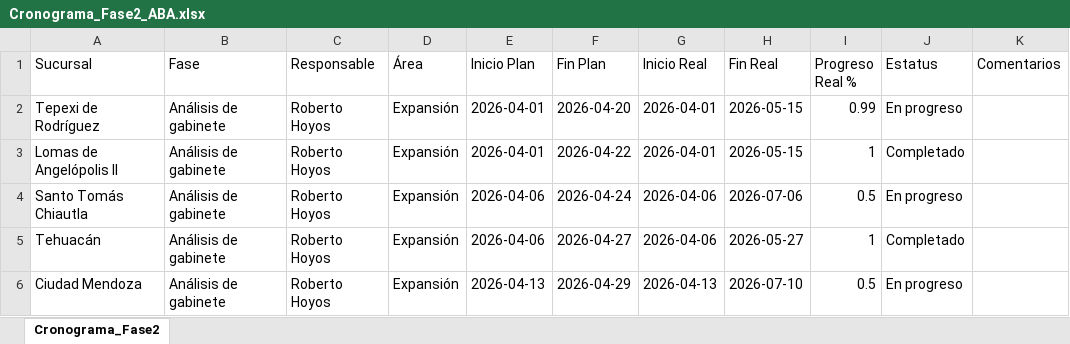
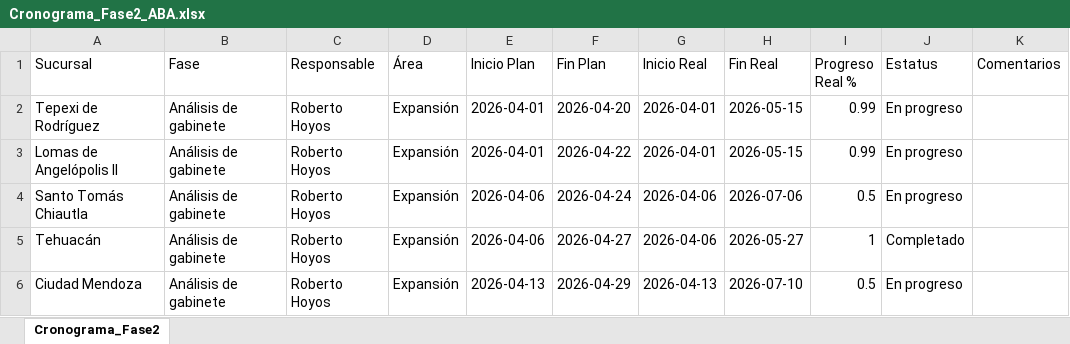
Before and after one commit to Reynagaproyectos/cronograma, an Excel workbook: Cronograma_Fase2_ABA.xlsx, sheet Cronograma_Fase2, drawn as a sheet; only a part is shown; values as stored, in another font and other column widths than the file's, no borders; the diff names each change by its address in the sheet, - before the commit and + after, or states it on an @@ line.

Commit message:
Dashboard update: Avance de cronograma actualizado vía API

```diff
--- a/Cronograma_Fase2_ABA.xlsx (sheet Cronograma_Fase2)
+++ b/Cronograma_Fase2_ABA.xlsx (sheet Cronograma_Fase2)
-I3 (Progreso Real %): 1
+I3 (Progreso Real %): 0.99
-J3 (Estatus): Completado
+J3 (Estatus): En progreso
```
